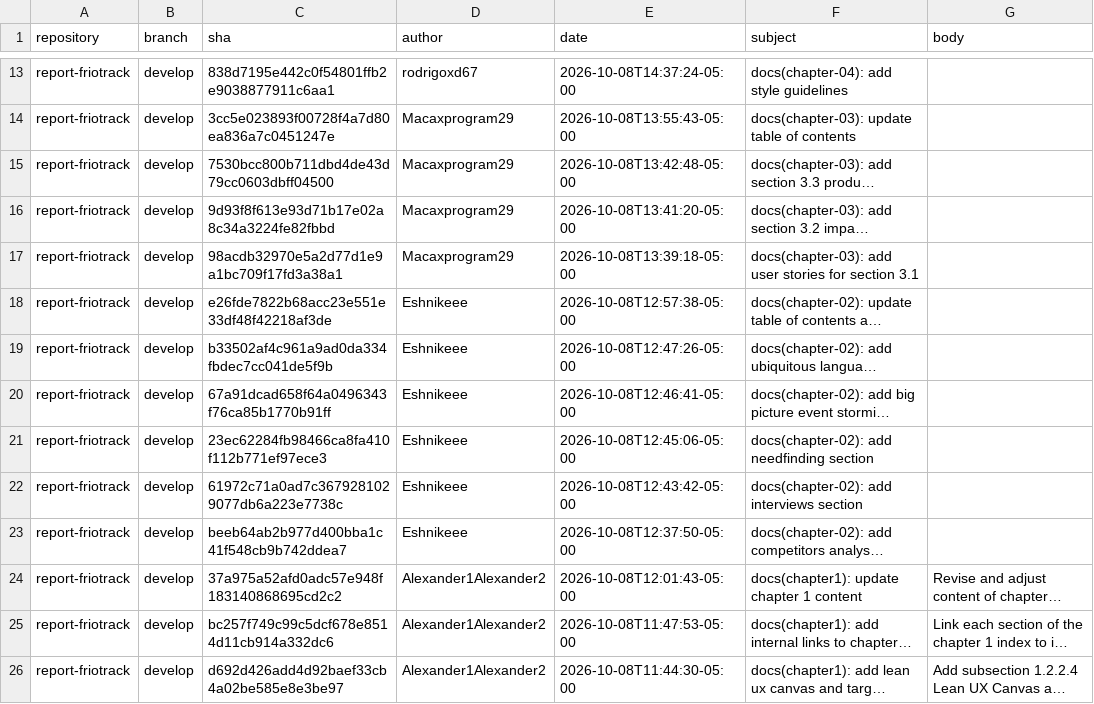
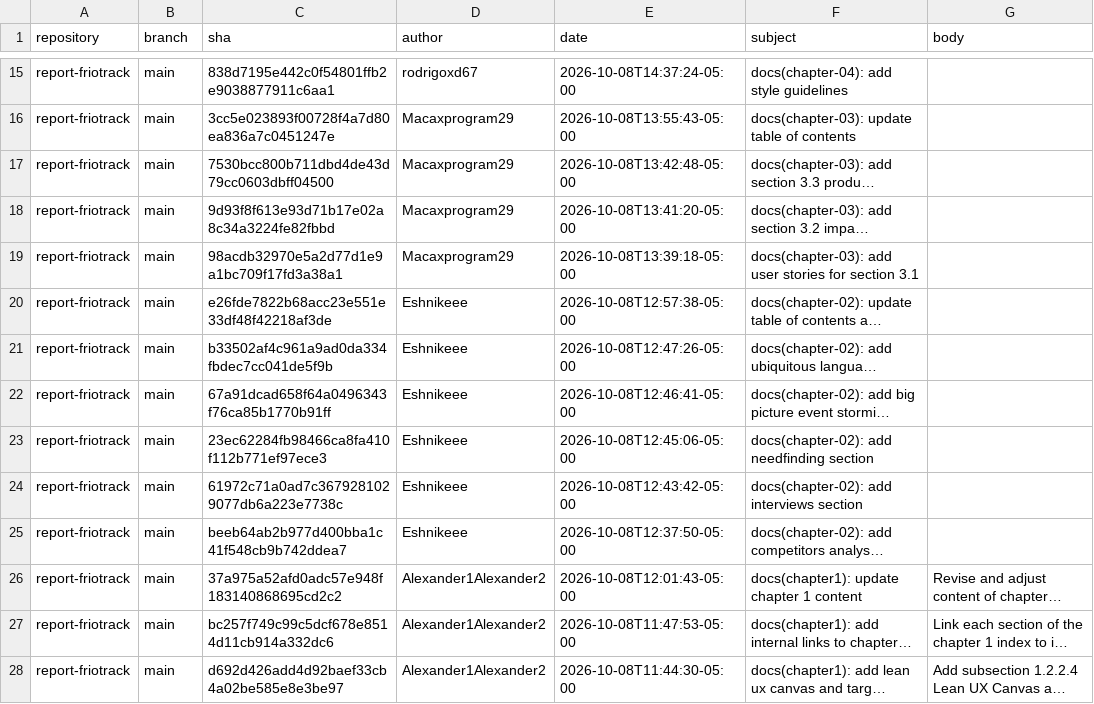
Before and after one commit to upc-pre-202620-1asi0730-8088-FrioTrackk/report-friotrack, a CSV file: assets/annexes/commits-sprint2.csv, drawn as a sheet; only a part is shown, gaps mark what is left out; long unchanged cells end in …; addresses are those after the commit; the diff covers the shown part only; the diff names each change by its address in the sheet, - before the commit and + after, or states it on an @@ line.

```diff
--- a/assets/annexes/commits-sprint2.csv
+++ b/assets/annexes/commits-sprint2.csv
-B15:B28 (branch): develop
+B15:B28 (branch): main
```
Also changed, not shown: 2 added rows, 1 removed row and 20 edited cells elsewhere in this file, assets/annexes/sprint2-backlog.csv, 12 other files.
